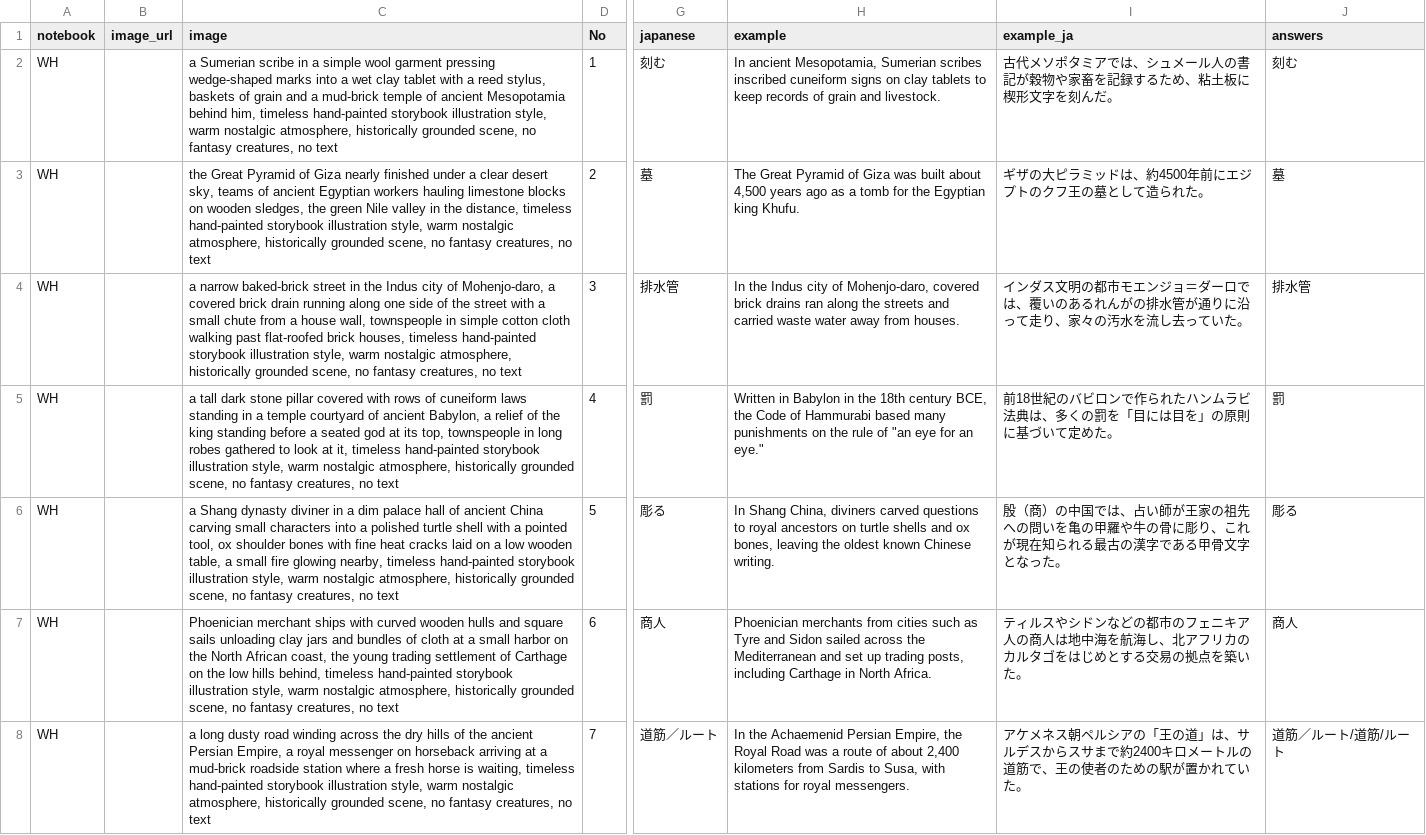
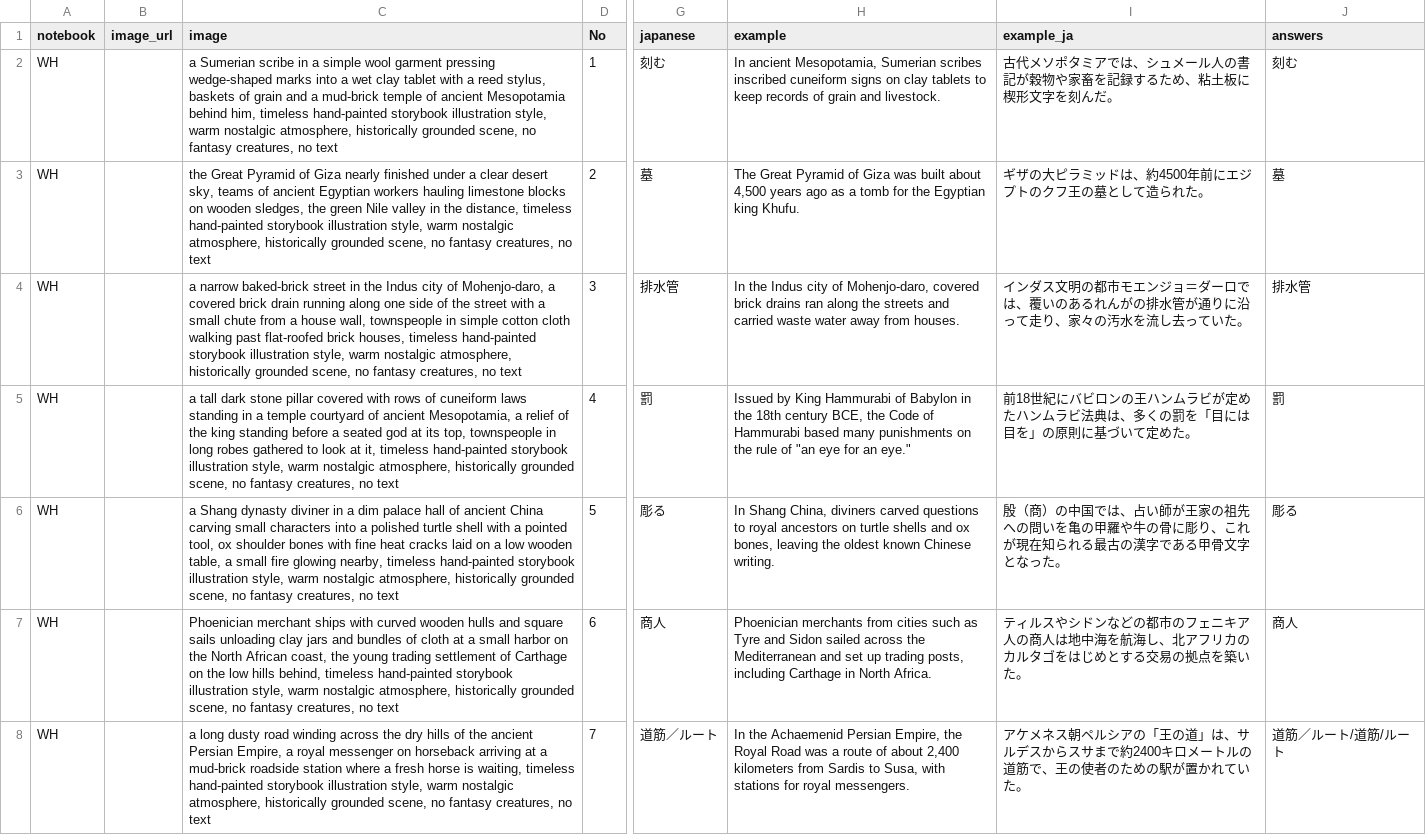
Before and after one commit to tiimura6/tradingcard2, a CSV file: data/kyoyo_WH.csv, drawn as a sheet; only a part is shown, gaps mark what is left out; the diff covers the shown part only; the diff names each change by its address in the sheet, - before the commit and + after, or states it on an @@ line.

```diff
--- a/data/kyoyo_WH.csv
+++ b/data/kyoyo_WH.csv
-C5 (image): …of ancient Babylon, a relief…
+C5 (image): …of ancient Mesopotamia, a relief…
-H5 (example): Written in Babylon in…
+H5 (example): Issued by King Hammurabi of Babylon in…
-I5 (example_ja): 前18世紀のバビロンで作られたハンム…
+I5 (example_ja): 前18世紀にバビロンの王ハンムラビが定めたハンム…
```
Also changed, not shown: 6 edited cells elsewhere in this file, 5 other files.
